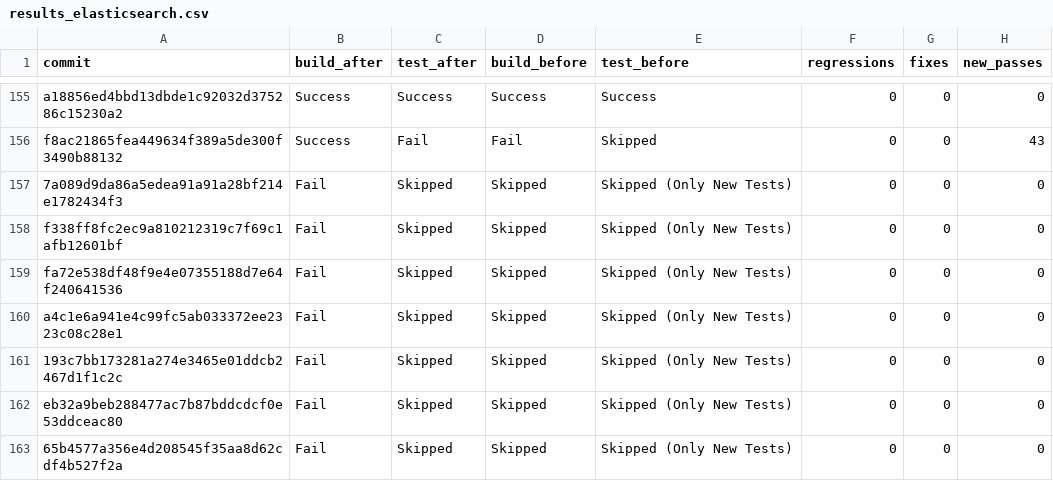
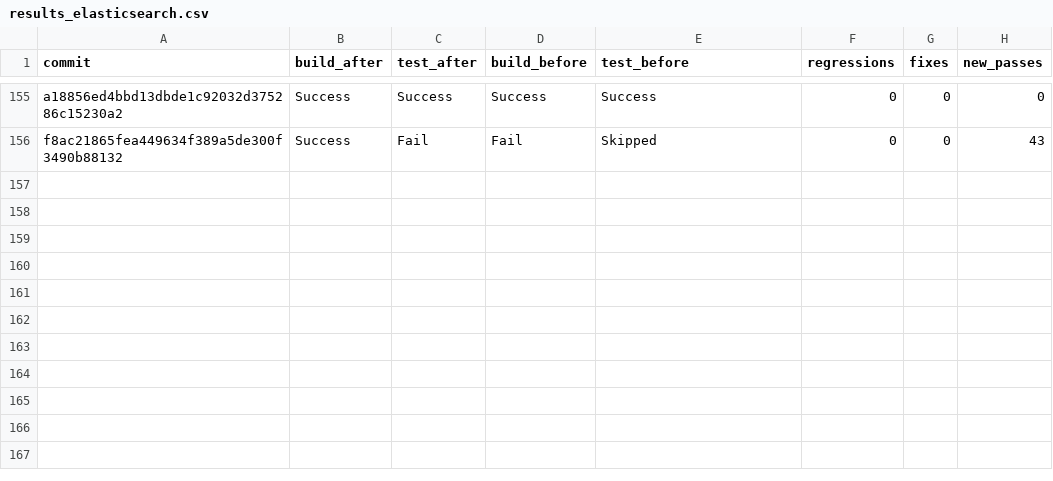
Before and after one commit to anush47/javabackports, a CSV file: results_elasticsearch.csv, drawn as a sheet; only a part is shown, gaps mark what is left out; the diff names each change by its address in the sheet, - before the commit and + after, or states it on an @@ line.

Commit message:
chore: Delete outdated test results from Elasticsearch data files.

```diff
--- a/results_elasticsearch.csv
+++ b/results_elasticsearch.csv
-row 157: 7a089d9da86a5edea91a91a28bf214e1782434f3 | Fail | Skipped | Skipped | Skipped (Only New Tests) | 0 | 0 | 0
-row 158: f338ff8fc2ec9a810212319c7f69c1afb12601bf | Fail | Skipped | Skipped | Skipped (Only New Tests) | 0 | 0 | 0
-row 159: fa72e538df48f9e4e07355188d7e64f240641536 | Fail | Skipped | Skipped | Skipped (Only New Tests) | 0 | 0 | 0
-row 160: a4c1e6a941e4c99fc5ab033372ee2323c08c28e1 | Fail | Skipped | Skipped | Skipped (Only New Tests) | 0 | 0 | 0
-row 161: 193c7bb173281a274e3465e01ddcb2467d1f1c2c | Fail | Skipped | Skipped | Skipped (Only New Tests) | 0 | 0 | 0
-row 162: eb32a9beb288477ac7b87bddcdcf0e53ddceac80 | Fail | Skipped | Skipped | Skipped (Only New Tests) | 0 | 0 | 0
-row 163: 65b4577a356e4d208545f35aa8d62cdf4b527f2a | Fail | Skipped | Skipped | Skipped (Only New Tests) | 0 | 0 | 0
```
Also changed, not shown: 1 other file.
